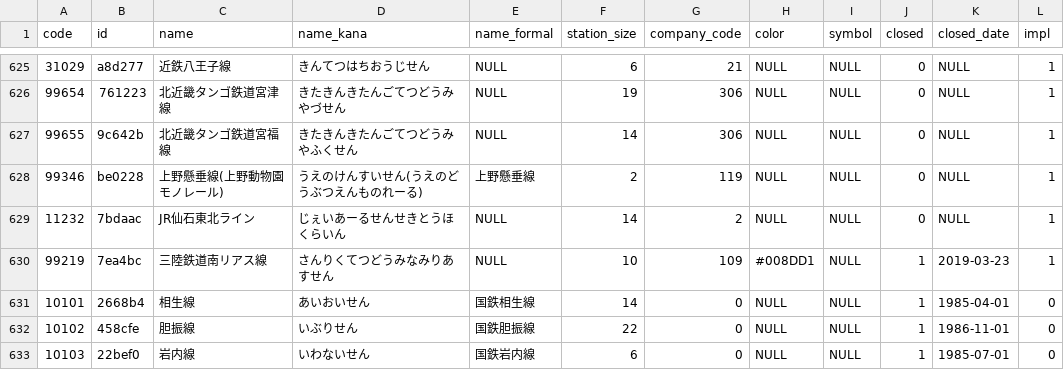
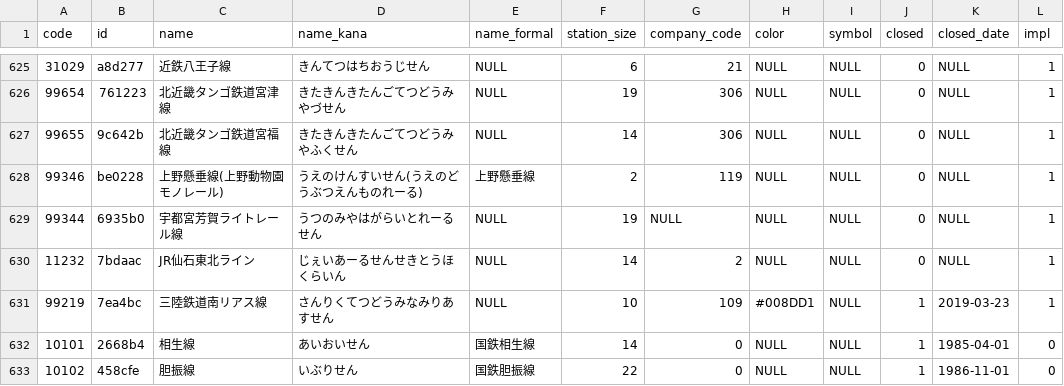
Before and after one commit to Seo-4d696b75/station_database, a CSV file: src/line.csv, drawn as a sheet; only a part is shown, gaps mark what is left out; the shorter side is filled out with more unchanged rows.

```diff
--- a/src/line.csv
+++ b/src/line.csv
@@ -628,2 +628,3 @@ code,id,name,name_kana,name_formal,station_size,company_code,color,symbol,closed
 99346,be0228,上野懸垂線(上野動物園モノレール),うえのけんすいせん(うえのどうぶつえんものれーる),上野懸垂線,2,119,NULL,NULL,0,NULL,1
+99344,6935b0,宇都宮芳賀ライトレール線,うつのみやはがらいとれーるせん,NULL,19,NULL,NULL,NULL,0,NULL,1
 11232,7bdaac,JR仙石東北ライン,じぇいあーるせんせきとうほくらいん,NULL,14,2,NULL,NULL,0,NULL,1
```
Also changed, not shown: 1 other file.
